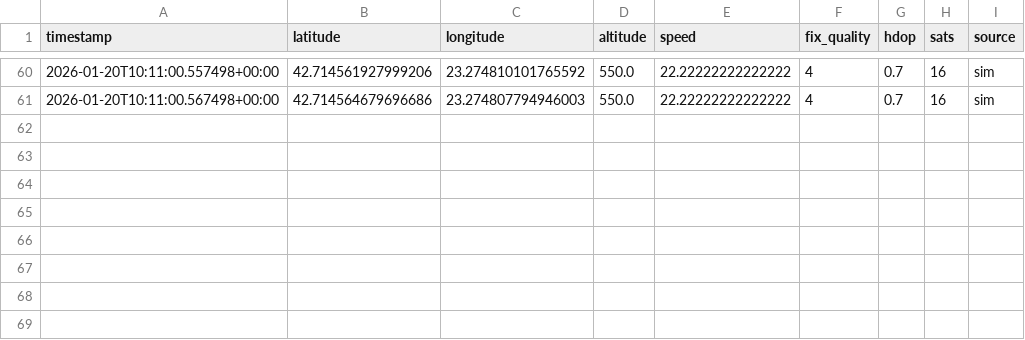
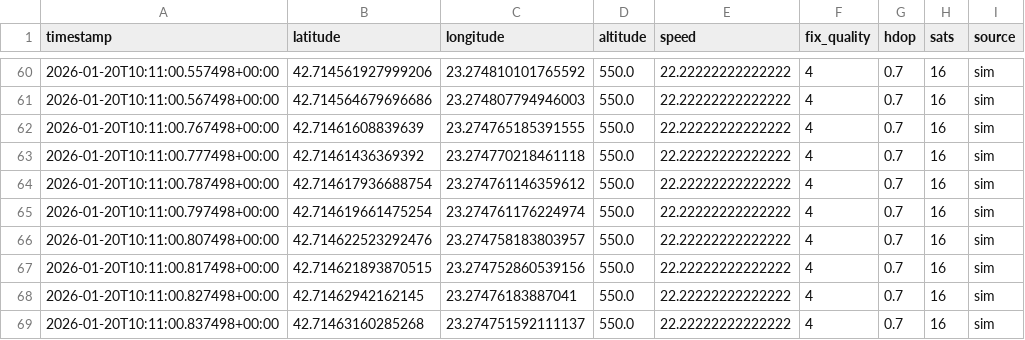
Before and after one commit to TsvetoslavM/Motorsport-Grand-Slam-Assistant-MGSA, a CSV file: mgsa_data/lap_20260120_121106.csv, drawn as a sheet; only a part is shown, gaps mark what is left out.

```diff
--- a/mgsa_data/lap_20260120_121106.csv
+++ b/mgsa_data/lap_20260120_121106.csv
@@ -61 +61,9 @@ timestamp,latitude,longitude,altitude,speed,fix_quality,hdop,sats,source
 2026-01-20T10:11:00.567498+00:00,42.714564679696686,23.274807794946003,550.0,22.22222222222222,4,0.7,16,sim
+2026-01-20T10:11:00.767498+00:00,42.71461608839639,23.274765185391555,550.0,22.22222222222222,4,0.7,16,sim
+2026-01-20T10:11:00.777498+00:00,42.71461436369392,23.274770218461118,550.0,22.22222222222222,4,0.7,16,sim
+2026-01-20T10:11:00.787498+00:00,42.714617936688754,23.274761146359612,550.0,22.22222222222222,4,0.7,16,sim
+2026-01-20T10:11:00.797498+00:00,42.714619661475254,23.274761176224974,550.0,22.22222222222222,4,0.7,16,sim
+2026-01-20T10:11:00.807498+00:00,42.714622523292476,23.274758183803957,550.0,22.22222222222222,4,0.7,16,sim
+2026-01-20T10:11:00.817498+00:00,42.714621893870515,23.274752860539156,550.0,22.22222222222222,4,0.7,16,sim
+2026-01-20T10:11:00.827498+00:00,42.71462942162145,23.27476183887041,550.0,22.22222222222222,4,0.7,16,sim
+2026-01-20T10:11:00.837498+00:00,42.71463160285268,23.274751592111137,550.0,22.22222222222222,4,0.7,16,sim
```
Also changed, not shown: 58 other files.
